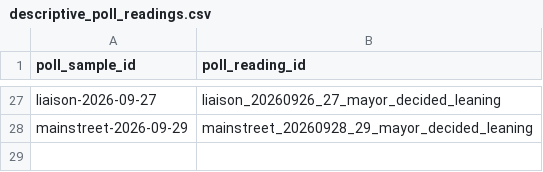
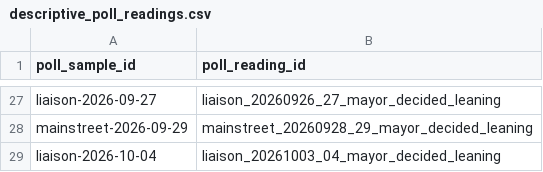
Before and after one commit to alexwolson/toronto-election-poll-tracker-data, a CSV file: data/raw/polls/descriptive_poll_readings.csv, drawn as a sheet; only a part is shown, gaps mark what is left out.

Commit message:
Add Liaison October 6 mayoral poll

```diff
--- a/data/raw/polls/descriptive_poll_readings.csv
+++ b/data/raw/polls/descriptive_poll_readings.csv
@@ -28 +28,2 @@ liaison-2026-09-27,liaison_20260926_27_mayor_decided_leaning
 mainstreet-2026-09-29,mainstreet_20260928_29_mayor_decided_leaning
+liaison-2026-10-04,liaison_20261003_04_mayor_decided_leaning
```
Also changed, not shown: data/raw/polls/all_respondent_poll_readings.csv, 10 other files.
